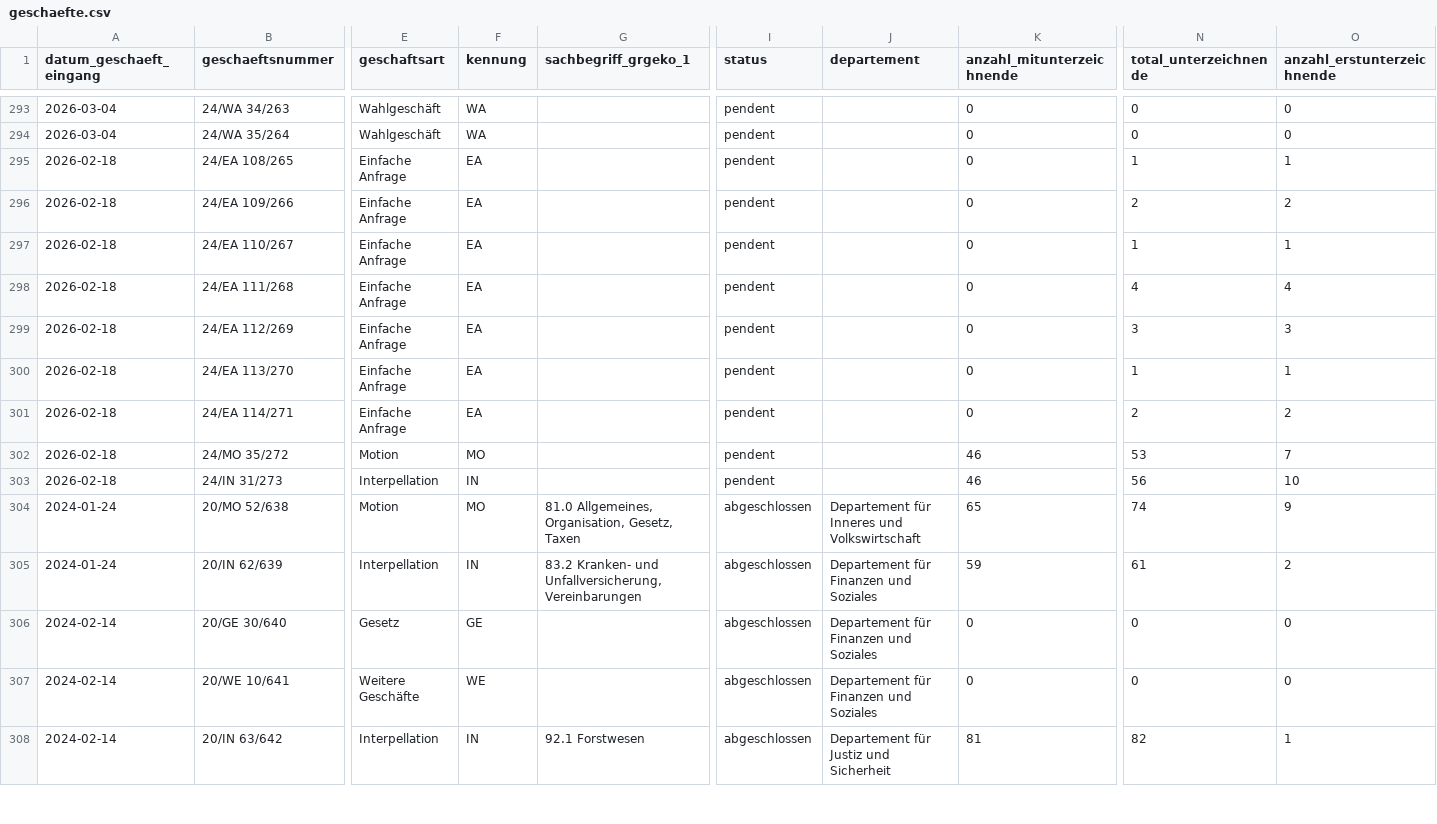
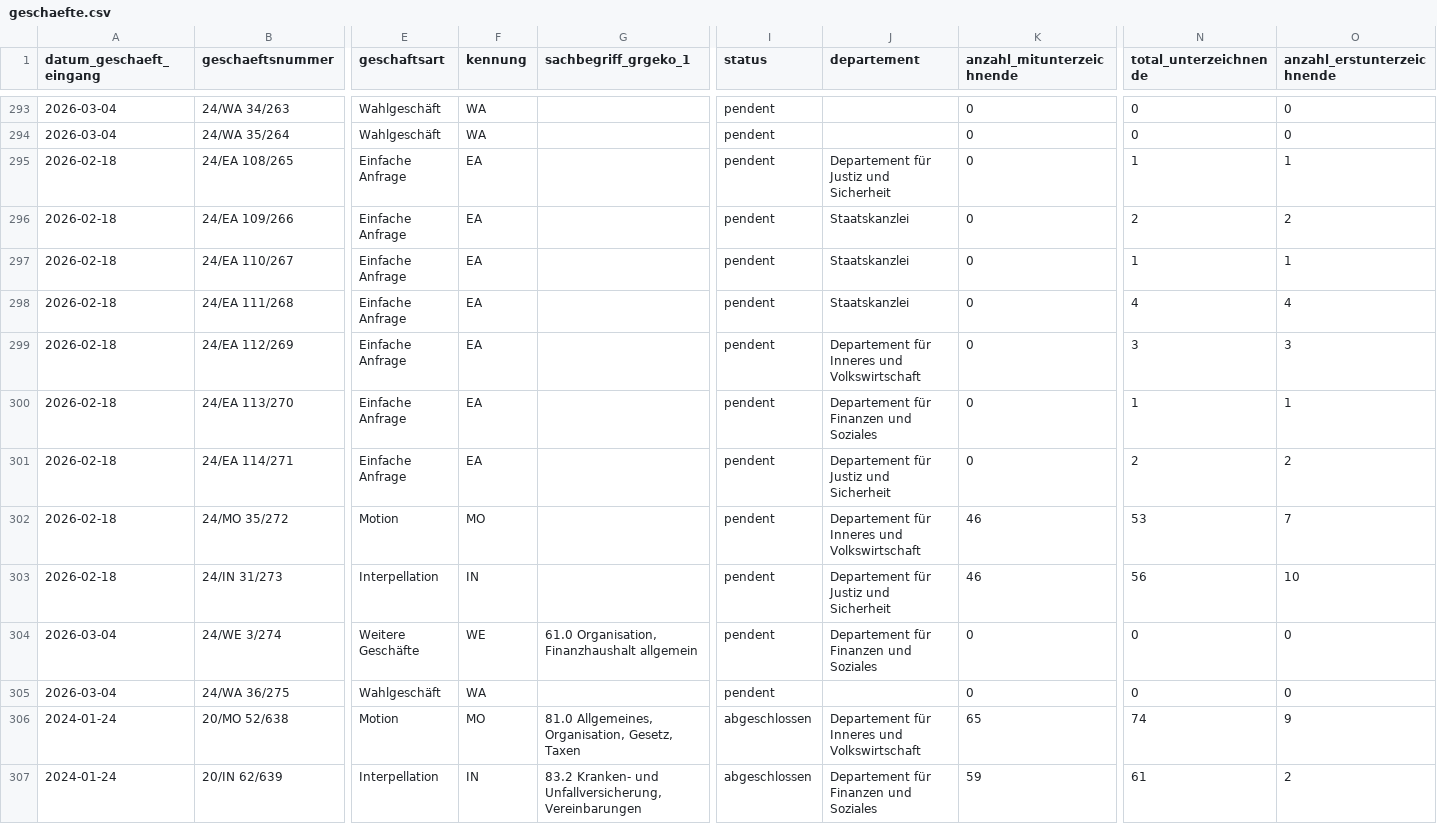
Before and after one commit to ogdtg/sitzungsprotokolle, a CSV file: data/geschaefte.csv, drawn as a sheet; only a part is shown, gaps mark what is left out; the shorter side is filled out with more unchanged rows; rows hold the shown columns only; the diff names each change by its address in the sheet, - before the commit and + after, or states it on an @@ line.

```diff
--- a/data/geschaefte.csv
+++ b/data/geschaefte.csv
-J295 (departement): (empty)
+J295 (departement): Departement für Justiz und Sicherheit
-J296:J298 (departement): (empty)
+J296:J298 (departement): Staatskanzlei
-J299 (departement): (empty)
+J299 (departement): Departement für Inneres und Volkswirtschaft
-J300 (departement): (empty)
+J300 (departement): Departement für Finanzen und Soziales
-J301 (departement): (empty)
+J301 (departement): Departement für Justiz und Sicherheit
-J302 (departement): (empty)
+J302 (departement): Departement für Inneres und Volkswirtschaft
-J303 (departement): (empty)
+J303 (departement): Departement für Justiz und Sicherheit
+row 304: 2026-03-04 | 24/WE 3/274 | Weitere Geschäfte | WE | 61.0 Organisation, Finanzhaushalt allgemein | pendent | Departement für Finanzen und Soziales | 0 | 0 | 0
+row 305: 2026-03-04 | 24/WA 36/275 | Wahlgeschäft | WA |  | pendent |  | 0 | 0 | 0
```
Also changed, not shown: 7 other files.
